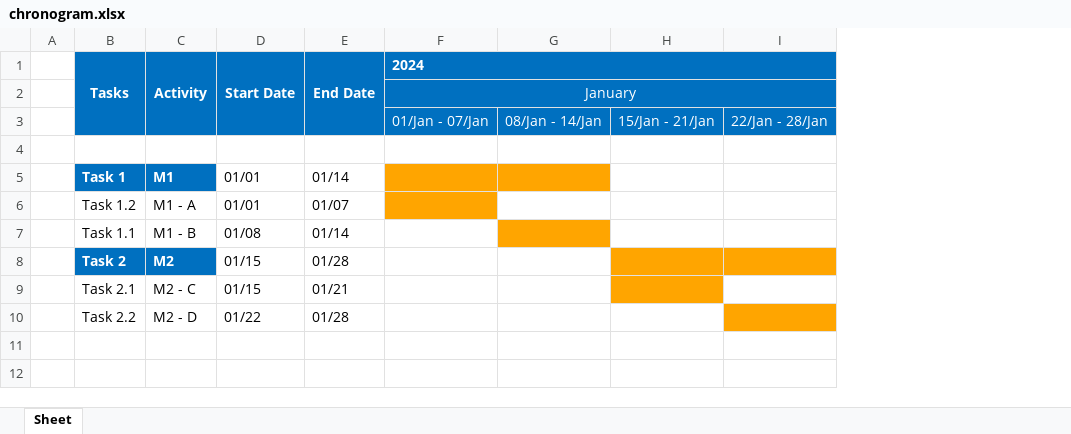
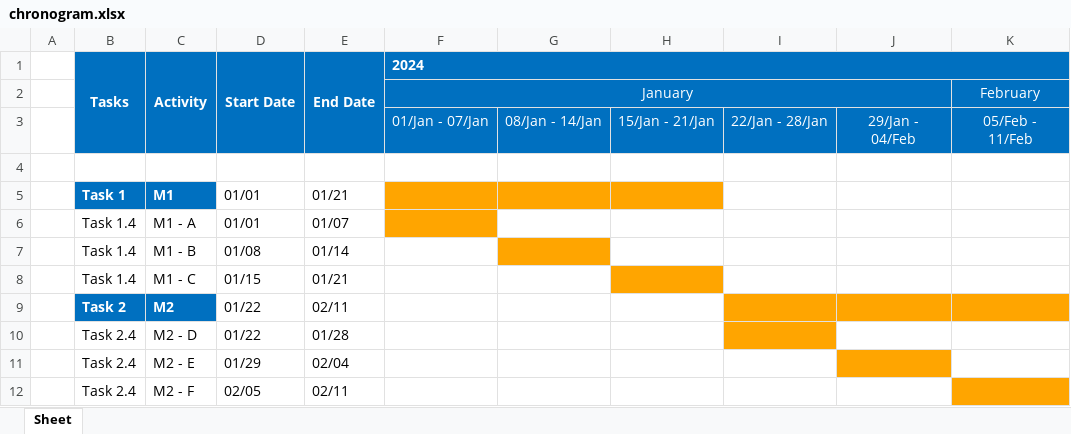
Before and after one commit to JLopez662/PMTG, an Excel workbook: chronogram.xlsx, sheet Sheet, drawn as a sheet; values as stored, in another font and other column widths than the file's, no borders; removed rows and columns are numbered as before the commit, all else as after; the diff names each change by its address in the sheet, - before the commit and + after, or states it on an @@ line.

```diff
--- a/chronogram.xlsx (sheet Sheet)
+++ b/chronogram.xlsx (sheet Sheet)
+column J, row 3: 29/Jan - 04/Feb
+column K, rows 2-3: February | 05/Feb - 11/Feb
-E5 (End Date): 01/14
+E5 (End Date): 01/21
-H5 fill: none
+H5 fill: #FFA500
-B6 (Tasks): Task 1.2
+B6 (Tasks): Task 1.4
-B7 (Tasks): Task 1.1
+B7 (Tasks): Task 1.4
+row 8:  | Task 1.4 | M1 - C | 01/15 | 01/21
-D9 (Start Date): 01/15
+D9 (Start Date): 01/22
-E9 (End Date): 01/28
+E9 (End Date): 02/11
-H9 fill: #FFA500
+H9 fill: none
-row 9:  | Task 2.1 | M2 - C | 01/15 | 01/21
-B10 (Tasks): Task 2.2
+B10 (Tasks): Task 2.4
+row 11:  | Task 2.4 | M2 - E | 01/29 | 02/04
+row 12:  | Task 2.4 | M2 - F | 02/05 | 02/11
```
Also changed, not shown: 2 other files.
